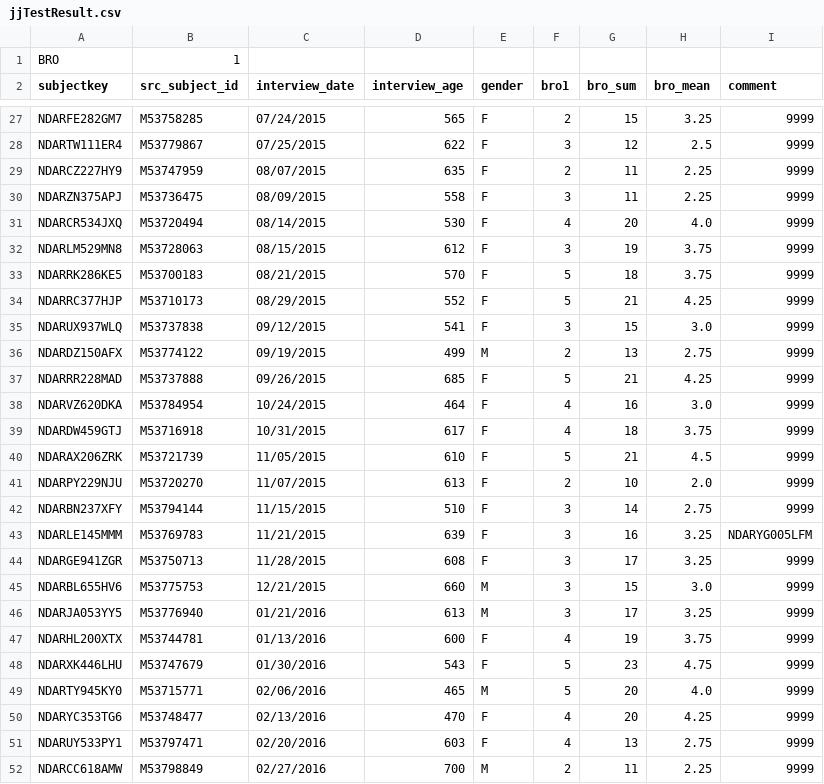
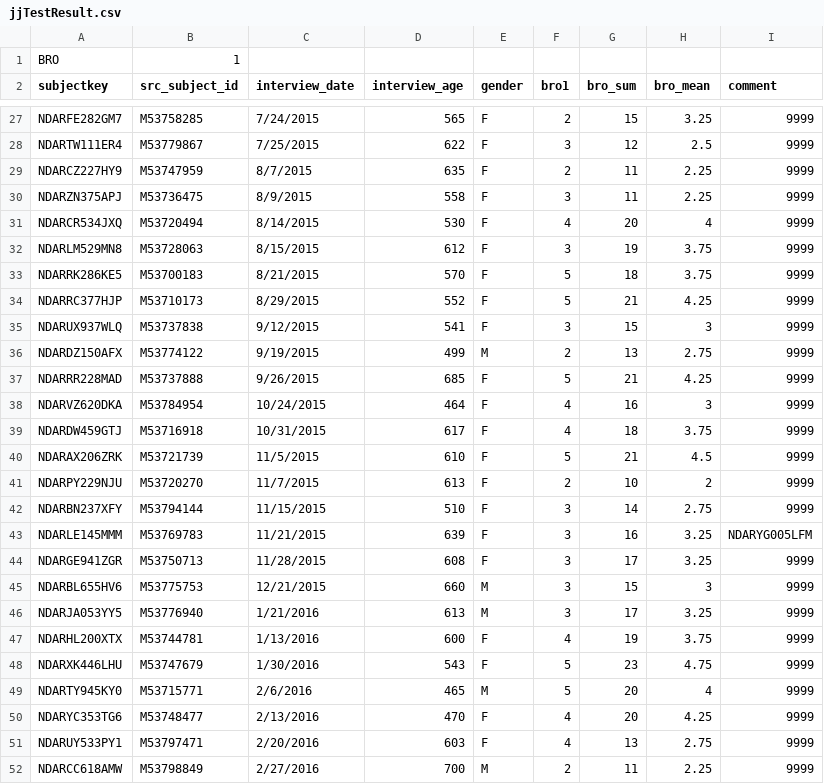
Before and after one commit to rrlittle/rocket, a CSV file: sink_datafiles/jjTestResult.csv, drawn as a sheet; only a part is shown, gaps mark what is left out; the diff covers the shown part only; the diff names each change by its address in the sheet, - before the commit and + after, or states it on an @@ line.

```diff
--- a/sink_datafiles/jjTestResult.csv
+++ b/sink_datafiles/jjTestResult.csv
-C27 (interview_date): 07/24/2015
+C27 (interview_date): 7/24/2015
-C28 (interview_date): 07/25/2015
+C28 (interview_date): 7/25/2015
-C29 (interview_date): 08/07/2015
+C29 (interview_date): 8/7/2015
-C30 (interview_date): 08/09/2015
+C30 (interview_date): 8/9/2015
-C31 (interview_date): 08/14/2015
+C31 (interview_date): 8/14/2015
-H31 (bro_mean): 4.0
+H31 (bro_mean): 4
-C32 (interview_date): 08/15/2015
+C32 (interview_date): 8/15/2015
-C33 (interview_date): 08/21/2015
+C33 (interview_date): 8/21/2015
-C34 (interview_date): 08/29/2015
+C34 (interview_date): 8/29/2015
-C35 (interview_date): 09/12/2015
+C35 (interview_date): 9/12/2015
-H35 (bro_mean): 3.0
+H35 (bro_mean): 3
-C36 (interview_date): 09/19/2015
+C36 (interview_date): 9/19/2015
-C37 (interview_date): 09/26/2015
+C37 (interview_date): 9/26/2015
-H38 (bro_mean): 3.0
+H38 (bro_mean): 3
-C40 (interview_date): 11/05/2015
+C40 (interview_date): 11/5/2015
-C41 (interview_date): 11/07/2015
+C41 (interview_date): 11/7/2015
-H41 (bro_mean): 2.0
+H41 (bro_mean): 2
-H45 (bro_mean): 3.0
+H45 (bro_mean): 3
-C46 (interview_date): 01/21/2016
+C46 (interview_date): 1/21/2016
-C47 (interview_date): 01/13/2016
+C47 (interview_date): 1/13/2016
-C48 (interview_date): 01/30/2016
+C48 (interview_date): 1/30/2016
-C49 (interview_date): 02/06/2016
+C49 (interview_date): 2/6/2016
-H49 (bro_mean): 4.0
+H49 (bro_mean): 4
-C50 (interview_date): 02/13/2016
+C50 (interview_date): 2/13/2016
-C51 (interview_date): 02/20/2016
+C51 (interview_date): 2/20/2016
-C52 (interview_date): 02/27/2016
+C52 (interview_date): 2/27/2016
```
Also changed, not shown: 32 edited cells elsewhere in this file, mapping_files/JJFunctionTest.csv, 3 other files.
